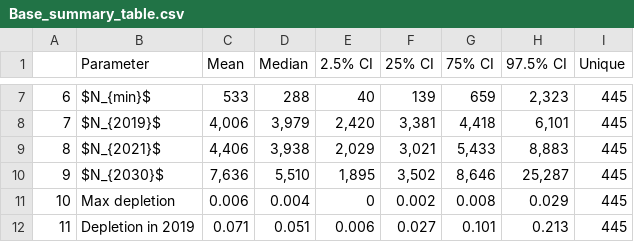
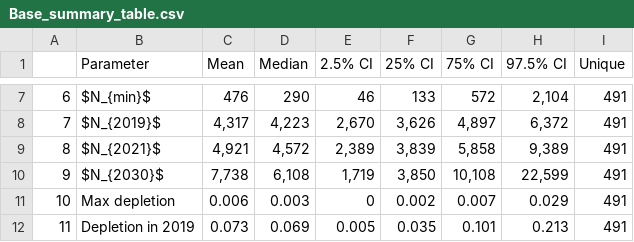
Before and after one commit to SW-atlantic-right-whale-2021-assessment/RightwhaleRuns, a CSV file: Model runs/Base/Base_summary_table.csv, drawn as a sheet; only a part is shown, gaps mark what is left out; the diff covers the shown part only.

```diff
--- a/Model runs/Base/Base_summary_table.csv
+++ b/Model runs/Base/Base_summary_table.csv
@@ -7,6 +7,6 @@
-"6","$N_{min}$","    533","   288","    40","   139","    659","  2,323","445"
-"7","$N_{2019}$","  4,006"," 3,979"," 2,420"," 3,381","  4,418","  6,101","445"
-"8","$N_{2021}$","  4,406"," 3,938"," 2,029"," 3,021","  5,433","  8,883","445"
-"9","$N_{2030}$","  7,636"," 5,510"," 1,895"," 3,502","  8,646"," 25,287","445"
-"10","Max depletion","0.006","0.004","0","0.002","0.008","0.029","445"
-"11","Depletion in 2019","0.071","0.051","0.006","0.027","0.101","0.213","445"
+"6","$N_{min}$","    476","   290","    46","   133","    572","  2,104","491"
+"7","$N_{2019}$","  4,317"," 4,223"," 2,670"," 3,626","  4,897","  6,372","491"
+"8","$N_{2021}$","  4,921"," 4,572"," 2,389"," 3,839","  5,858","  9,389","491"
+"9","$N_{2030}$","  7,738"," 6,108"," 1,719"," 3,850"," 10,108"," 22,599","491"
+"10","Max depletion","0.006","0.003","0","0.002","0.007","0.029","491"
+"11","Depletion in 2019","0.073","0.069","0.005","0.035","0.101","0.213","491"
```
Also changed, not shown: 46 edited cells elsewhere in this file, 38 other files.
